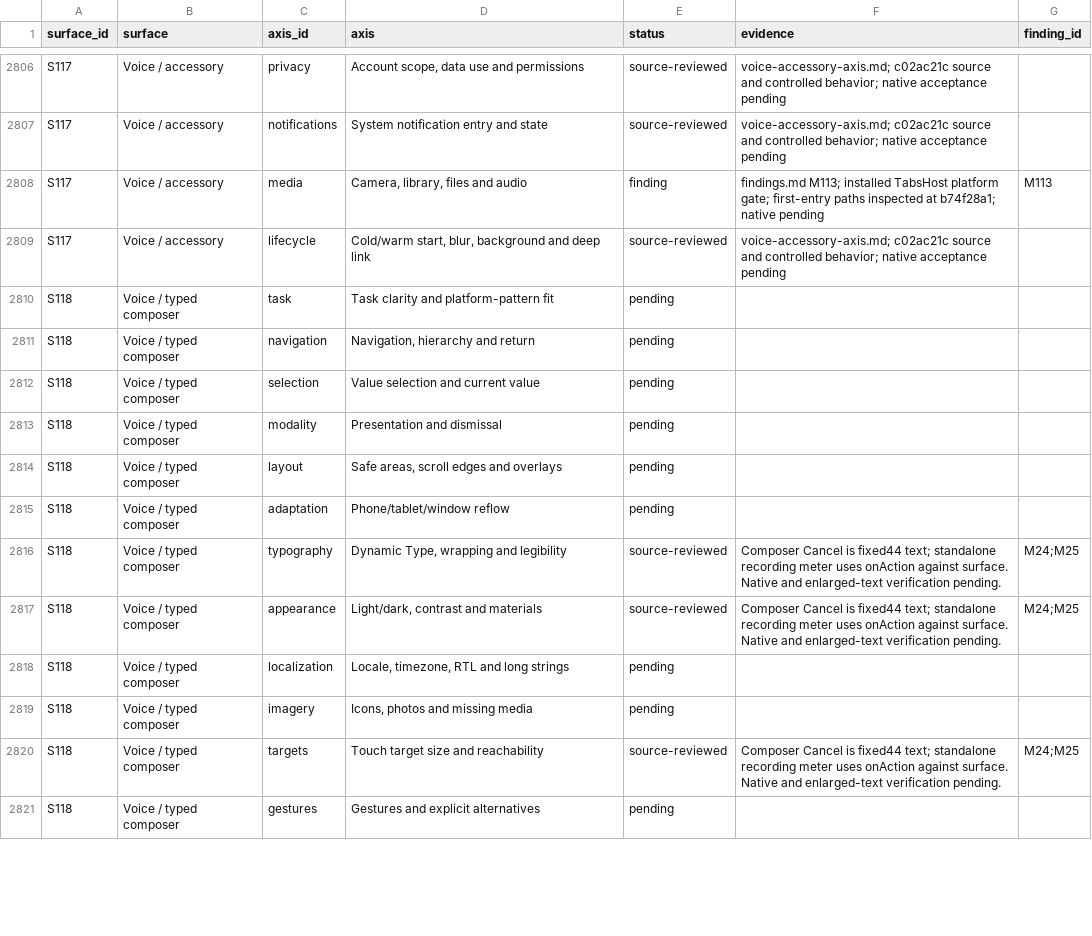
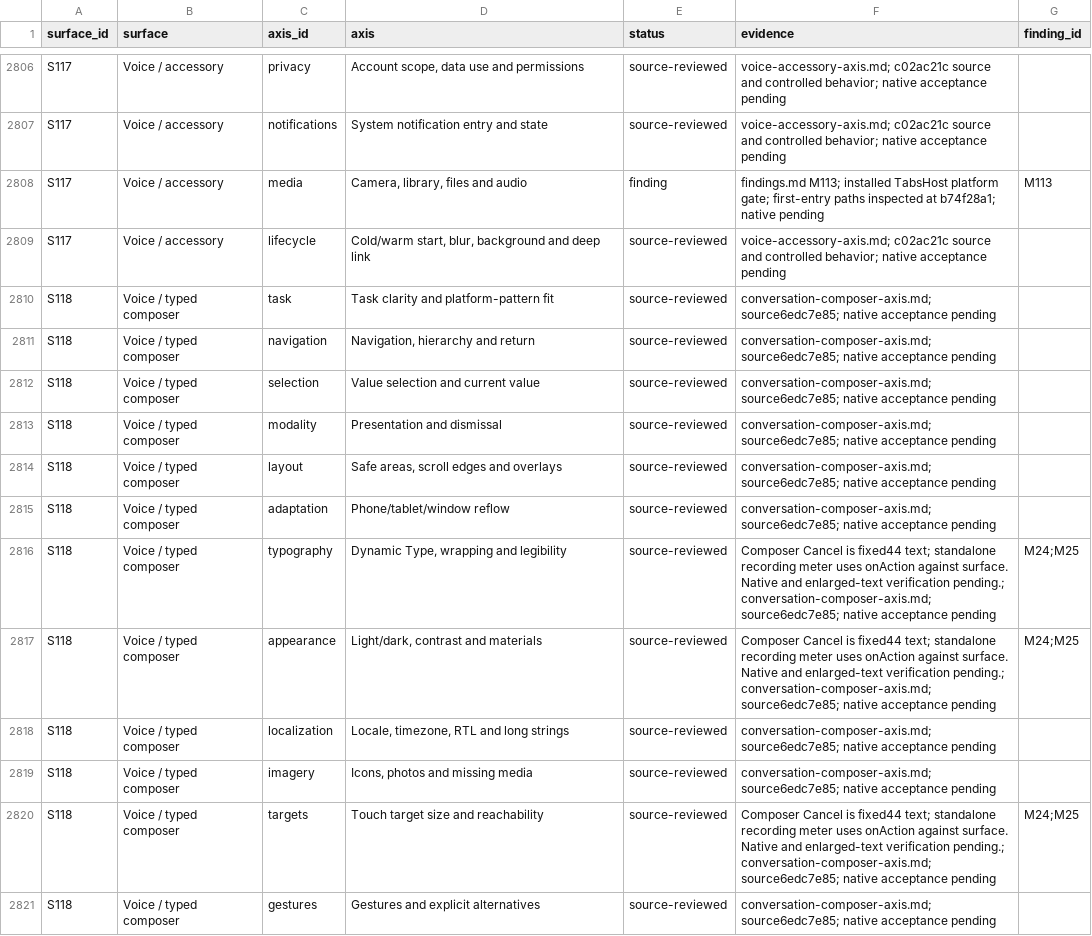
Before and after one commit to elsell/stuffstash, a CSV file: docs/reports/mobile-ui-remediation-2026-09-14/matrix.csv, drawn as a sheet; only a part is shown, gaps mark what is left out; the diff covers the shown part only.

Commit message:
docs(mobile): audit typed conversation controls

```diff
--- a/docs/reports/mobile-ui-remediation-2026-09-14/matrix.csv
+++ b/docs/reports/mobile-ui-remediation-2026-09-14/matrix.csv
@@ -2809,13 +2809,13 @@ S117,Voice / accessory,media,"Camera, library, files and audio",finding,findings
 S117,Voice / accessory,lifecycle,"Cold/warm start, blur, background and deep link",source-reviewed,voice-accessory-axis.md; c02ac21c source and controlled behavior; native acceptance pending,
-S118,Voice / typed composer,task,Task clarity and platform-pattern fit,pending,,
-S118,Voice / typed composer,navigation,"Navigation, hierarchy and return",pending,,
-S118,Voice / typed composer,selection,Value selection and current value,pending,,
-S118,Voice / typed composer,modality,Presentation and dismissal,pending,,
-S118,Voice / typed composer,layout,"Safe areas, scroll edges and overlays",pending,,
-S118,Voice / typed composer,adaptation,Phone/tablet/window reflow,pending,,
-S118,Voice / typed composer,typography,"Dynamic Type, wrapping and legibility",source-reviewed,Composer Cancel is fixed44 text; standalone recording meter uses onAction against surface. Native and enlarged-text verification pending.,M24;M25
-S118,Voice / typed composer,appearance,"Light/dark, contrast and materials",source-reviewed,Composer Cancel is fixed44 text; standalone recording meter uses onAction against surface. Native and enlarged-text verification pending.,M24;M25
-S118,Voice / typed composer,localization,"Locale, timezone, RTL and long strings",pending,,
-S118,Voice / typed composer,imagery,"Icons, photos and missing media",pending,,
-S118,Voice / typed composer,targets,Touch target size and reachability,source-reviewed,Composer Cancel is fixed44 text; standalone recording meter uses onAction against surface. Native and enlarged-text verification pending.,M24;M25
-S118,Voice / typed composer,gestures,Gestures and explicit alternatives,pending,,
+S118,Voice / typed composer,task,Task clarity and platform-pattern fit,source-reviewed,conversation-composer-axis.md; source6edc7e85; native acceptance pending,
+S118,Voice / typed composer,navigation,"Navigation, hierarchy and return",source-reviewed,conversation-composer-axis.md; source6edc7e85; native acceptance pending,
+S118,Voice / typed composer,selection,Value selection and current value,source-reviewed,conversation-composer-axis.md; source6edc7e85; native acceptance pending,
+S118,Voice / typed composer,modality,Presentation and dismissal,source-reviewed,conversation-composer-axis.md; source6edc7e85; native acceptance pending,
+S118,Voice / typed composer,layout,"Safe areas, scroll edges and overlays",source-reviewed,conversation-composer-axis.md; source6edc7e85; native acceptance pending,
+S118,Voice / typed composer,adaptation,Phone/tablet/window reflow,source-reviewed,conversation-composer-axis.md; source6edc7e85; native acceptance pending,
+S118,Voice / typed composer,typography,"Dynamic Type, wrapping and legibility",source-reviewed,Composer Cancel is fixed44 text; standalone recording meter uses onAction against surface. Native and enlarged-text verification pending.; conversation-composer-axis.md; source6edc7e85; native acceptance pending,M24;M25
+S118,Voice / typed composer,appearance,"Light/dark, contrast and materials",source-reviewed,Composer Cancel is fixed44 text; standalone recording meter uses onAction against surface. Native and enlarged-text verification pending.; conversation-composer-axis.md; source6edc7e85; native acceptance pending,M24;M25
+S118,Voice / typed composer,localization,"Locale, timezone, RTL and long strings",source-reviewed,conversation-composer-axis.md; source6edc7e85; native acceptance pending,
+S118,Voice / typed composer,imagery,"Icons, photos and missing media",source-reviewed,conversation-composer-axis.md; source6edc7e85; native acceptance pending,
+S118,Voice / typed composer,targets,Touch target size and reachability,source-reviewed,Composer Cancel is fixed44 text; standalone recording meter uses onAction against surface. Native and enlarged-text verification pending.; conversation-composer-axis.md; source6edc7e85; native acceptance pending,M24;M25
+S118,Voice / typed composer,gestures,Gestures and explicit alternatives,source-reviewed,conversation-composer-axis.md; source6edc7e85; native acceptance pending,
```
Also changed, not shown: 42 edited cells elsewhere in this file, 3 other files.
